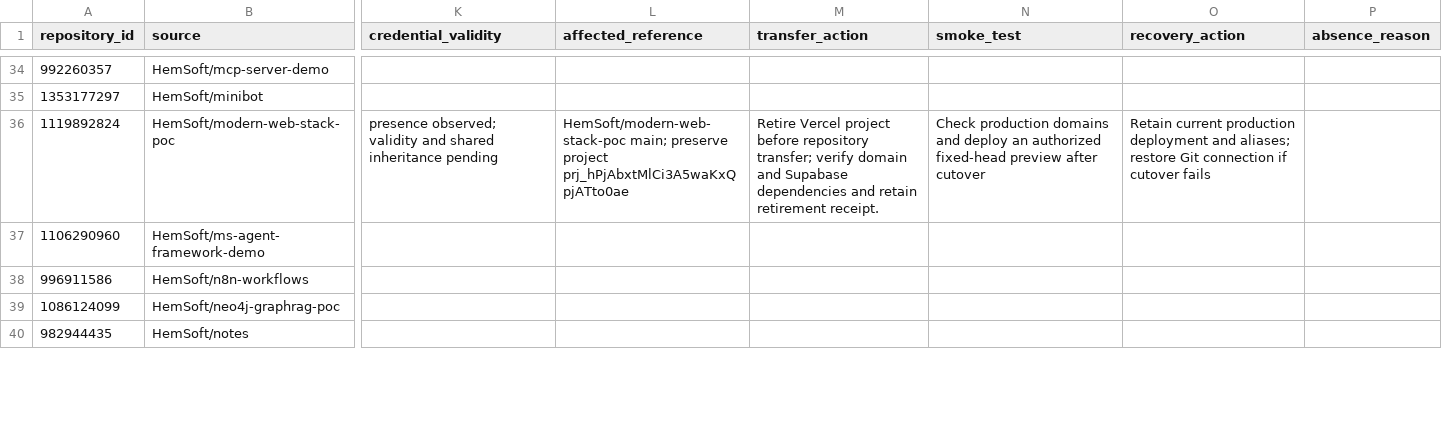
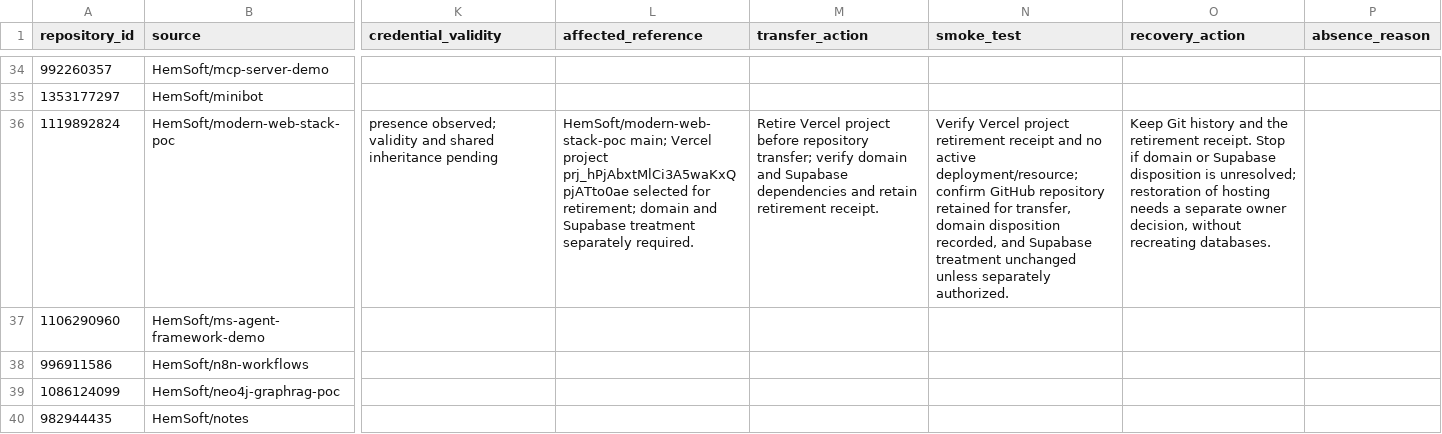
Before and after one commit to hemsoft-dev/set-it-free-loop, a CSV file: docs/organization-migration/integration-ledger.csv, drawn as a sheet; only a part is shown, gaps mark what is left out; the diff covers the shown part only; the diff names each change by its address in the sheet, - before the commit and + after, or states it on an @@ line.

Commit message:
Complete protected-source and pilot proof contracts without transferring retained sites

```diff
--- a/docs/organization-migration/integration-ledger.csv
+++ b/docs/organization-migration/integration-ledger.csv
-L36 (affected_reference): HemSoft/modern-web-stack-poc main; preserve project prj_hPjAbxtMlCi3A5waKxQpjATto0ae
+L36 (affected_reference): HemSoft/modern-web-stack-poc main; Vercel project prj_hPjAbxtMlCi3A5waKxQpjATto0ae selected for retirement; domain and Supabase treatment separately required.
-N36 (smoke_test): Check production domains and deploy an authorized fixed-head preview after cutover
+N36 (smoke_test): Verify Vercel project retirement receipt and no active deployment/resource; confirm GitHub repository retained for transfer, domain disposition recorded, and Supabase treatment unchanged unless separately authorized.
-O36 (recovery_action): Retain current production deployment and aliases; restore Git connection if cutover fails
+O36 (recovery_action): Keep Git history and the retirement receipt. Stop if domain or Supabase disposition is unresolved; restoration of hosting needs a separate owner decision, without recreating databases.
```
Also changed, not shown: 10 edited cells elsewhere in this file, 7 other files.
